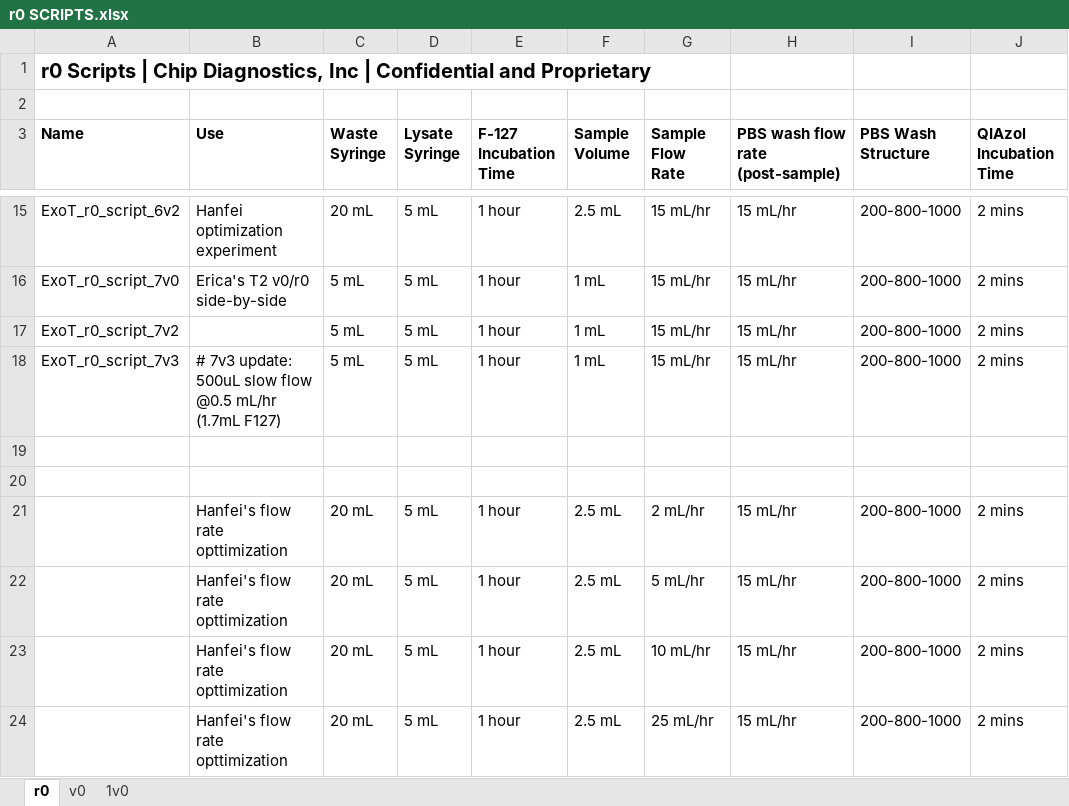
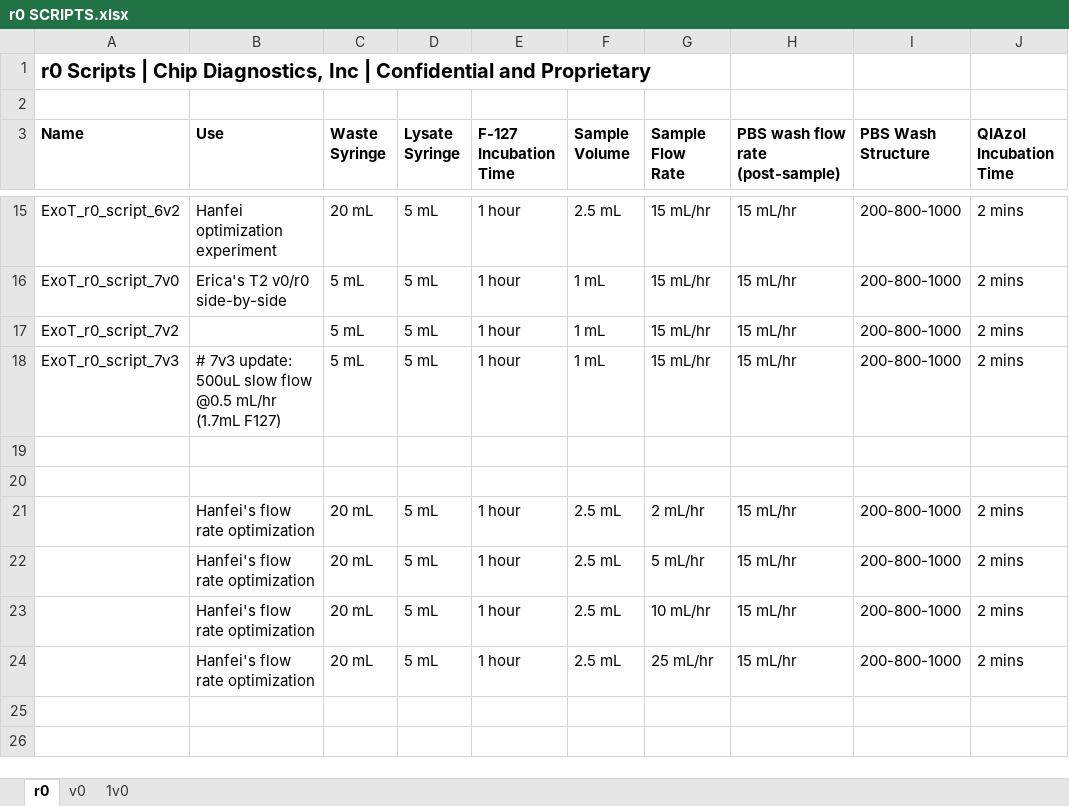
Before and after one commit to Wbrown633/r0, an Excel workbook: r0 SCRIPTS.xlsx, sheet r0, drawn as a sheet; only a part is shown, gaps mark what is left out; values as stored, in another font and other column widths than the file's, no borders; the diff names each change by its address in the sheet, - before the commit and + after, or states it on an @@ line.

Commit message:
Add files via upload

```diff
--- a/r0 SCRIPTS.xlsx (sheet r0)
+++ b/r0 SCRIPTS.xlsx (sheet r0)
-B21:B24 (Use): Hanfei's flow rate opttimization
+B21:B24 (Use): Hanfei's flow rate optimization
```
